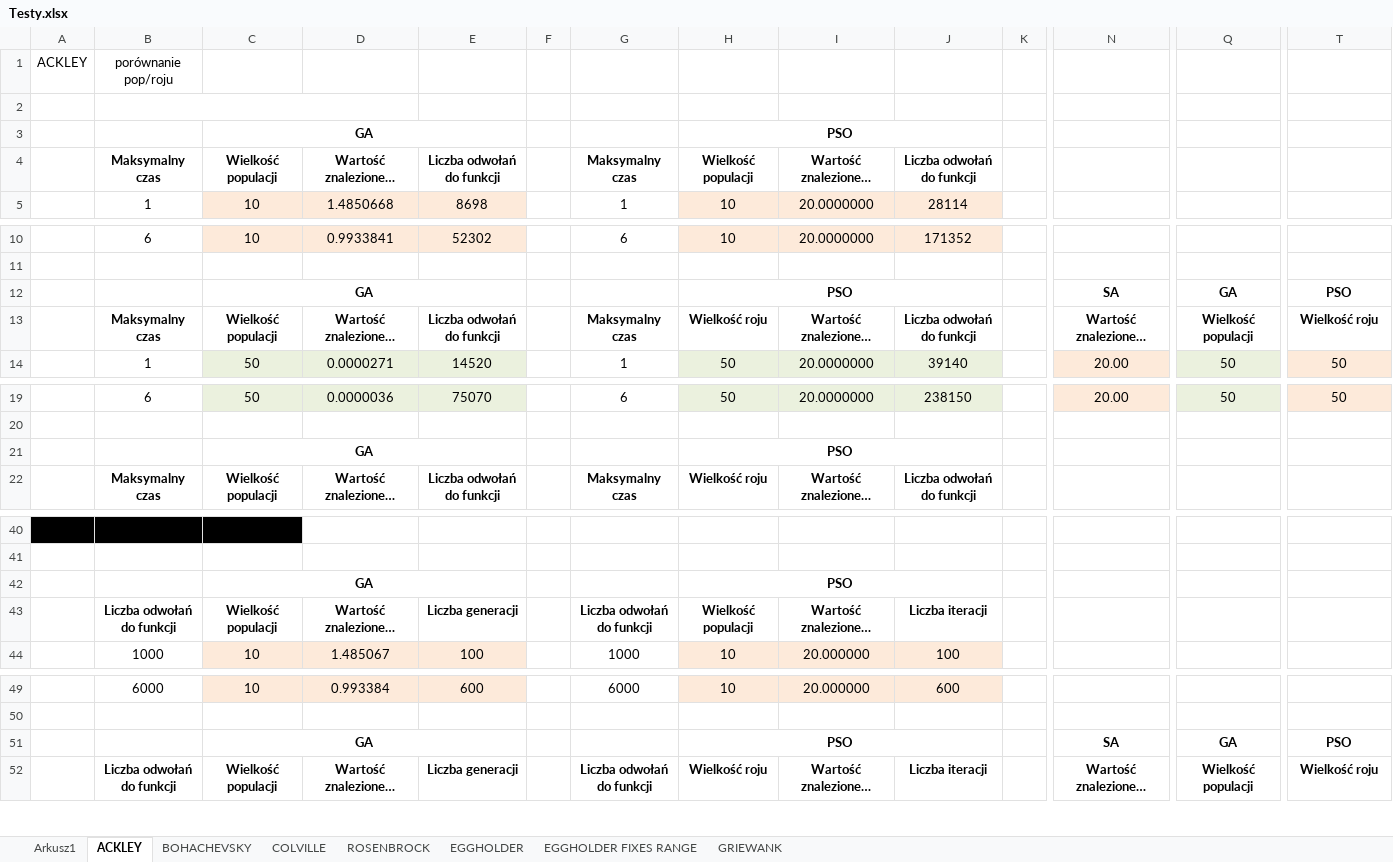
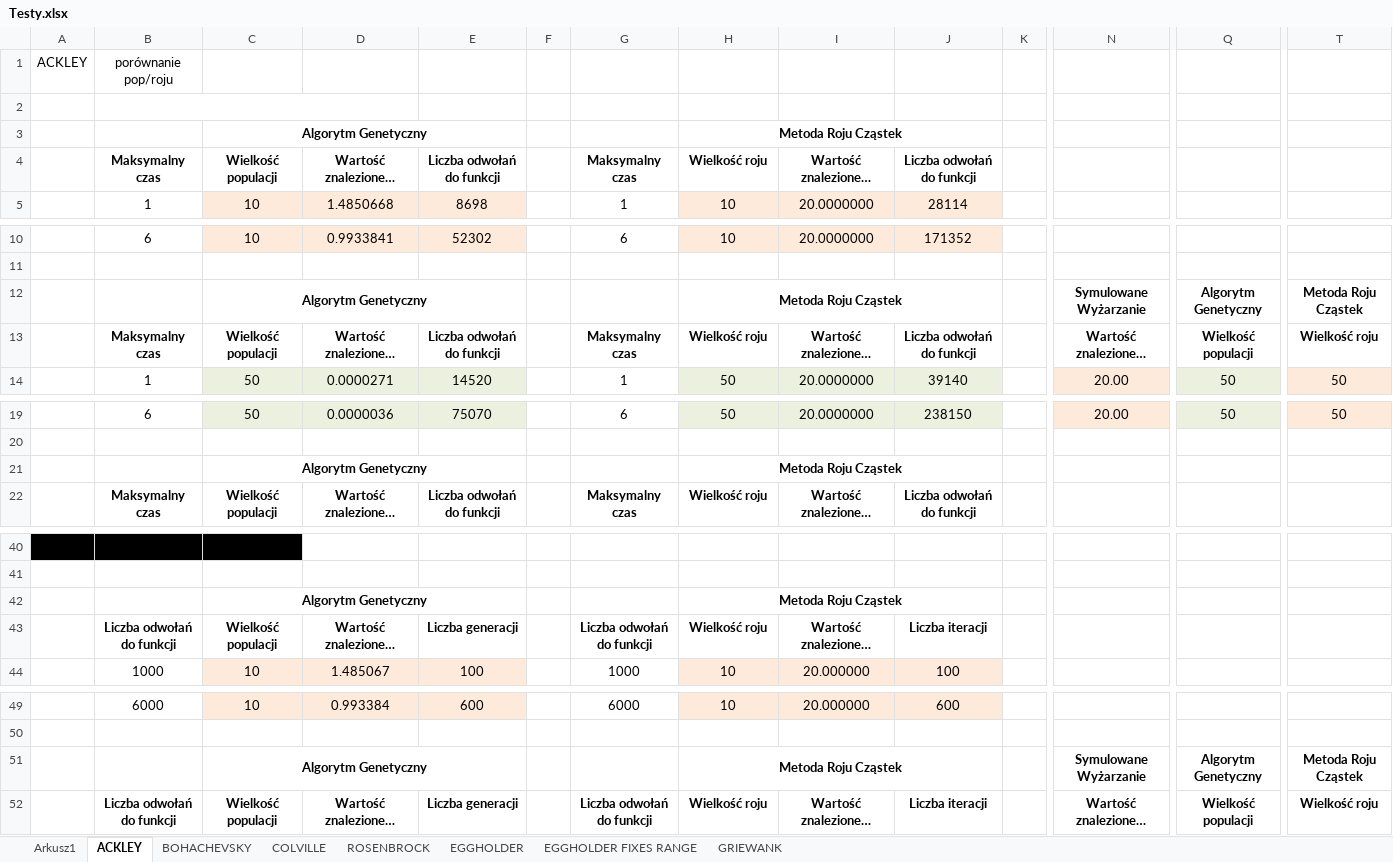
Before and after one commit to seba992/HeuristicAlghorithmsComparer, an Excel workbook: Heuristic Comparer/Testy.xlsx, sheet ACKLEY, drawn as a sheet; only a part is shown, gaps mark what is left out; long unchanged cells end in …; values as stored, in another font and other column widths than the file's, no borders; removed rows and columns are numbered as before the commit, all else as after; rows hold the shown columns only; the diff covers the shown part only; the diff names each change by its address in the sheet, - before the commit and + after, or states it on an @@ line.

```diff
--- a/Heuristic Comparer/Testy.xlsx (sheet ACKLEY)
+++ b/Heuristic Comparer/Testy.xlsx (sheet ACKLEY)
-row 3:  |  | GA |  |  |  |  | PSO
+row 3:  |  | Algorytm Genetyczny |  |  |  |  | Metoda Roju Cząstek
-H4: Wielkość populacji
+H4: Wielkość roju
-row 12:  |  | GA |  |  |  |  | PSO |  |  |  | SA | GA | PSO
+row 12:  |  | Algorytm Genetyczny |  |  |  |  | Metoda Roju Cząstek |  |  |  | Symulowane Wyżarzanie | Algorytm Genetyczny | Metoda Roju Cząstek
-row 21:  |  | GA |  |  |  |  | PSO
+row 21:  |  | Algorytm Genetyczny |  |  |  |  | Metoda Roju Cząstek
-row 42:  |  | GA |  |  |  |  | PSO
+row 42:  |  | Algorytm Genetyczny |  |  |  |  | Metoda Roju Cząstek
-H43: Wielkość populacji
+H43: Wielkość roju
-row 51:  |  | GA |  |  |  |  | PSO |  |  |  | SA | GA | PSO
+row 51:  |  | Algorytm Genetyczny |  |  |  |  | Metoda Roju Cząstek |  |  |  | Symulowane Wyżarzanie | Algorytm Genetyczny | Metoda Roju Cząstek
```
Also changed, not shown: 98 added rows, 1 removed row and 2 edited cells elsewhere in this sheet, sheet BOHACHEVSKY, sheet EGGHOLDER, sheet EGGHOLDER FIXES RANGE, sheet ROSENBROCK, sheet COLVILLE, sheet GRIEWANK, 1 more sheet, 23 other files.
